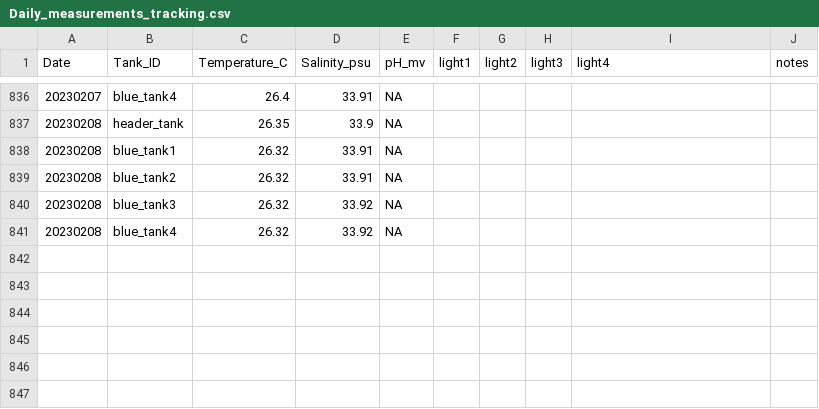
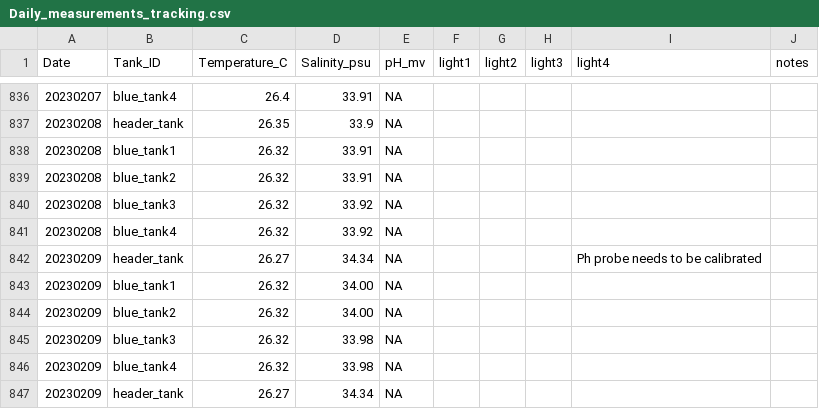
Before and after one commit to Putnam-Lab/CBLS_Wetlab, a CSV file: Data/Daily_measurements_tracking.csv, drawn as a sheet; only a part is shown, gaps mark what is left out; the diff names each change by its address in the sheet, - before the commit and + after, or states it on an @@ line.

Commit message:
Update Daily_measurements_tracking.csv

```diff
--- a/Data/Daily_measurements_tracking.csv
+++ b/Data/Daily_measurements_tracking.csv
+row 842: 20230209 | header_tank | 26.27 | 34.34 | NA |  |  |  | Ph probe needs to be calibrated
+row 843: 20230209 | blue_tank1 | 26.32 | 34.00 | NA
+row 844: 20230209 | blue_tank2 | 26.32 | 34.00 | NA
+row 845: 20230209 | blue_tank3 | 26.32 | 33.98 | NA
+row 846: 20230209 | blue_tank4 | 26.32 | 33.98 | NA
+row 847: 20230209 | header_tank | 26.27 | 34.34 | NA
```
